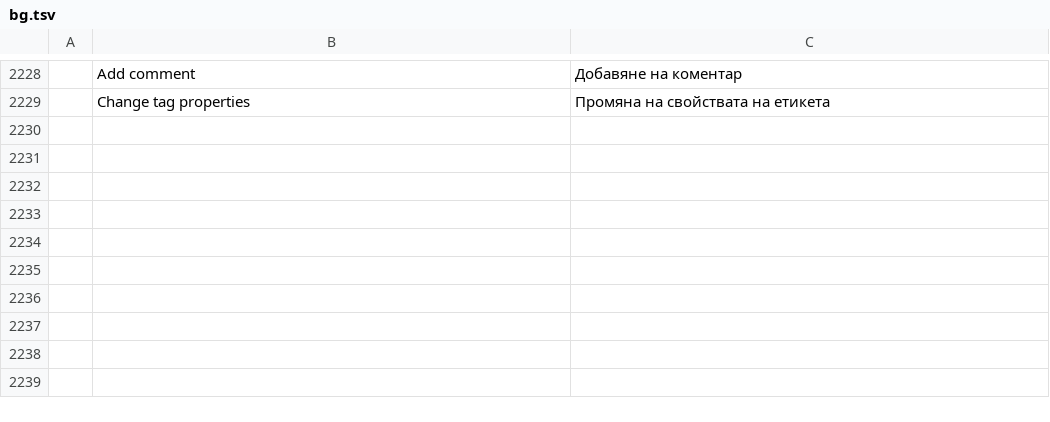
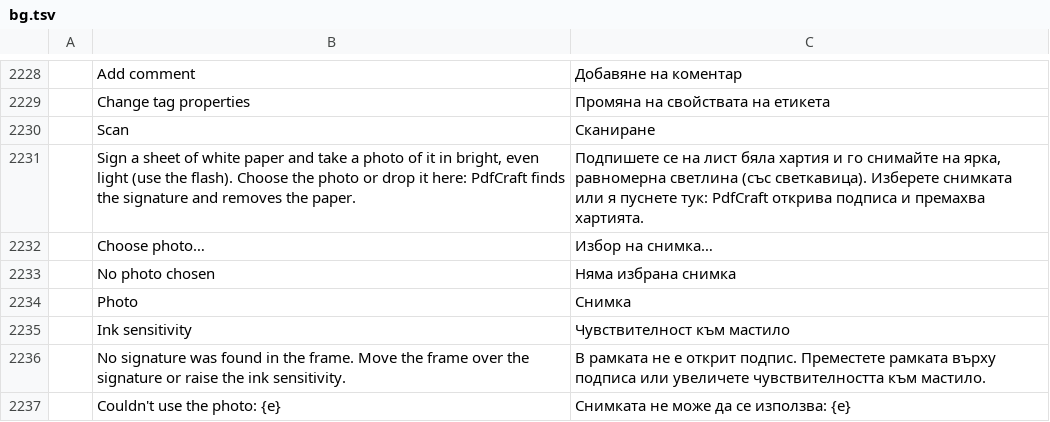
Before and after one commit to 0ldini/pdfcraft, a TSV file: crates/ui-egui/src/i18n/bg.tsv, drawn as a sheet; only a part is shown, gaps mark what is left out; the diff names each change by its address in the sheet, - before the commit and + after, or states it on an @@ line.

```diff
--- a/crates/ui-egui/src/i18n/bg.tsv
+++ b/crates/ui-egui/src/i18n/bg.tsv
+row 2230:  | Scan | Сканиране
+row 2231:  | Sign a sheet of white paper and take a photo of it in bright, even light (use the flash). Choose the photo or drop it here: PdfCraft finds the signature and removes the paper. | Подпишете се на лист бяла хартия и го снимайте на ярка, равномерна светлина (със светкавица). Изберете снимката или я пуснете тук: PdfCraft открива подписа и премахва хартията.
+row 2232:  | Choose photo… | Избор на снимка…
+row 2233:  | No photo chosen | Няма избрана снимка
+row 2234:  | Photo | Снимка
+row 2235:  | Ink sensitivity | Чувствителност към мастило
+row 2236:  | No signature was found in the frame. Move the frame over the signature or raise the ink sensitivity. | В рамката не е открит подпис. Преместете рамката върху подписа или увеличете чувствителността към мастило.
+row 2237:  | Couldn't use the photo: {e} | Снимката не може да се използва: {e}
```
Also changed, not shown: crates/ui-egui/src/i18n/el.tsv, crates/ui-egui/src/i18n/kk.tsv, 30 other files.
